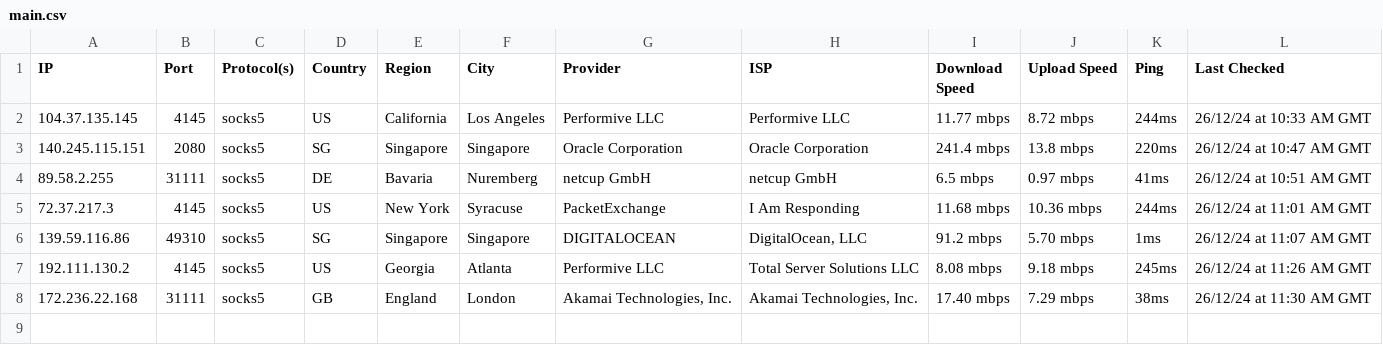
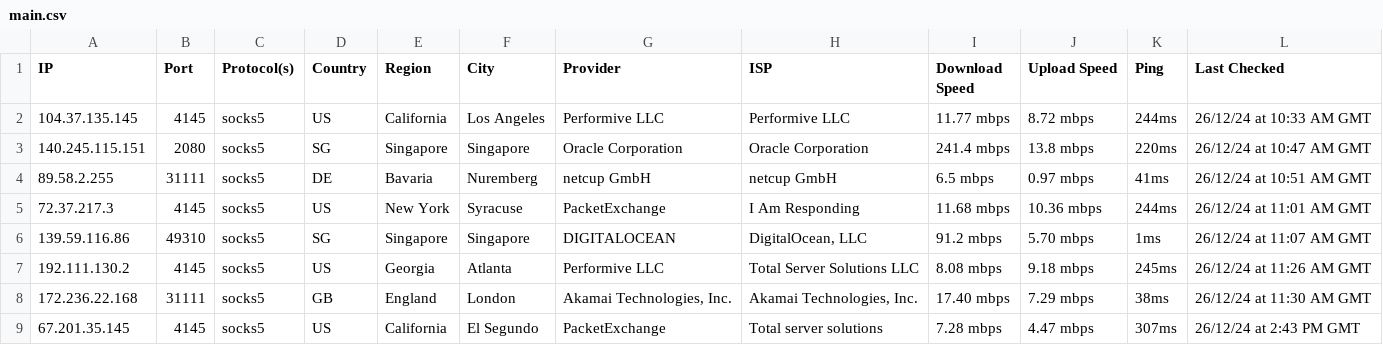
Before and after one commit to hw630590/hagey-proxies, a CSV file: main.csv, drawn as a sheet.

Commit message:
Update main.csv

```diff
--- a/main.csv
+++ b/main.csv
@@ -8 +8,2 @@ IP,Port,Protocol(s),Country,Region,City,Provider,ISP,Download Speed,Upload Speed
 172.236.22.168,31111,socks5,GB,England,London,"Akamai Technologies, Inc.","Akamai Technologies, Inc.",17.40 mbps,7.29 mbps,38ms,26/12/24 at 11:30 AM GMT
+67.201.35.145,4145,socks5,US,California,El Segundo,PacketExchange,Total server solutions,7.28 mbps, 4.47 mbps,307ms,26/12/24 at 2:43 PM GMT
```
